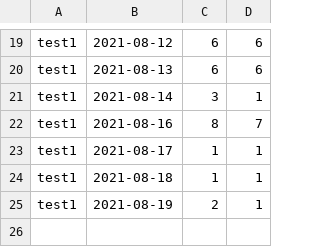
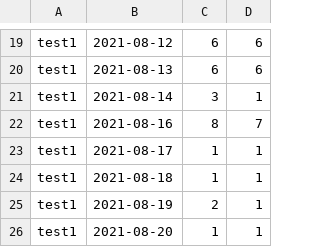
Before and after one commit to hessevans/test1, a CSV file: data/merged_clone.csv, drawn as a sheet; only a part is shown, gaps mark what is left out.

```diff
--- a/data/merged_clone.csv
+++ b/data/merged_clone.csv
@@ -25 +25,2 @@ test1,2021-08-18,1,1
 test1,2021-08-19,2,1
+test1,2021-08-20,1,1
```
Also changed, not shown: 4 other files.
